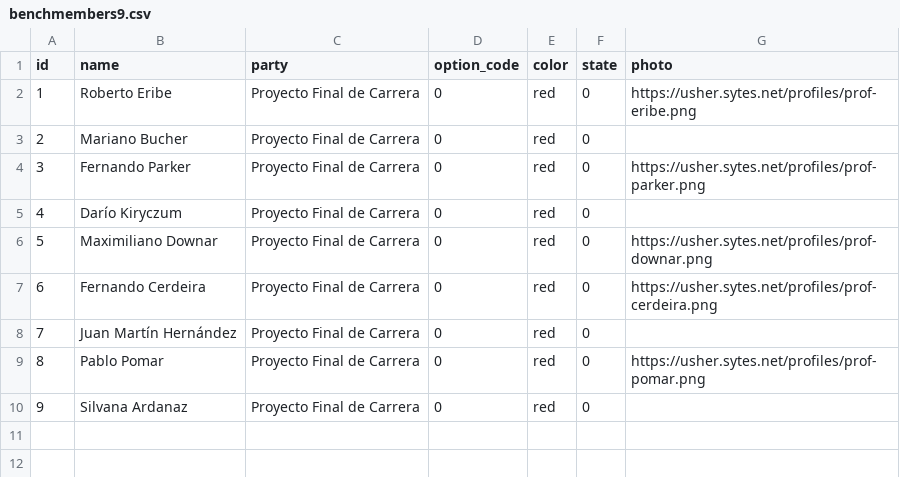
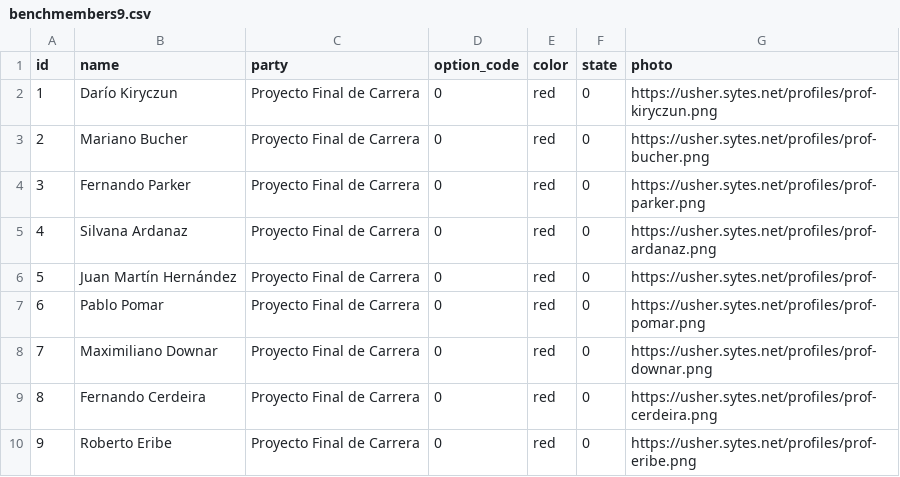
Before and after one commit to grupo101/usher-web, a CSV file: usher/src/main/webapp/csv/benchmembers9.csv, drawn as a sheet.

```diff
--- a/usher/src/main/webapp/csv/benchmembers9.csv
+++ b/usher/src/main/webapp/csv/benchmembers9.csv
@@ -1,10 +1,10 @@
 id,name,party,option_code,color,state,photo
-1,Roberto Eribe,Proyecto Final de Carrera,0,red,0,https://usher.sytes.net/profiles/prof-eribe.png
-2,Mariano Bucher,Proyecto Final de Carrera,0,red,0,
+1,Darío Kiryczun,Proyecto Final de Carrera,0,red,0,https://usher.sytes.net/profiles/prof-kiryczun.png
+2,Mariano Bucher,Proyecto Final de Carrera,0,red,0,https://usher.sytes.net/profiles/prof-bucher.png
 3,Fernando Parker,Proyecto Final de Carrera,0,red,0,https://usher.sytes.net/profiles/prof-parker.png
-4,Darío Kiryczum,Proyecto Final de Carrera,0,red,0,
-5,Maximiliano Downar,Proyecto Final de Carrera,0,red,0,https://usher.sytes.net/profiles/prof-downar.png
-6,Fernando Cerdeira,Proyecto Final de Carrera,0,red,0,https://usher.sytes.net/profiles/prof-cerdeira.png
-7,Juan Martín Hernández,Proyecto Final de Carrera,0,red,0,
-8,Pablo Pomar,Proyecto Final de Carrera,0,red,0,https://usher.sytes.net/profiles/prof-pomar.png
-9,Silvana Ardanaz,Proyecto Final de Carrera,0,red,0,
+4,Silvana Ardanaz,Proyecto Final de Carrera,0,red,0,https://usher.sytes.net/profiles/prof-ardanaz.png
+5,Juan Martín Hernández,Proyecto Final de Carrera,0,red,0,https://usher.sytes.net/profiles/prof-
+6,Pablo Pomar,Proyecto Final de Carrera,0,red,0,https://usher.sytes.net/profiles/prof-pomar.png
+7,Maximiliano Downar,Proyecto Final de Carrera,0,red,0,https://usher.sytes.net/profiles/prof-downar.png
+8,Fernando Cerdeira,Proyecto Final de Carrera,0,red,0,https://usher.sytes.net/profiles/prof-cerdeira.png
+9,Roberto Eribe,Proyecto Final de Carrera,0,red,0,https://usher.sytes.net/profiles/prof-eribe.png
```
Also changed, not shown: 4 other files.
